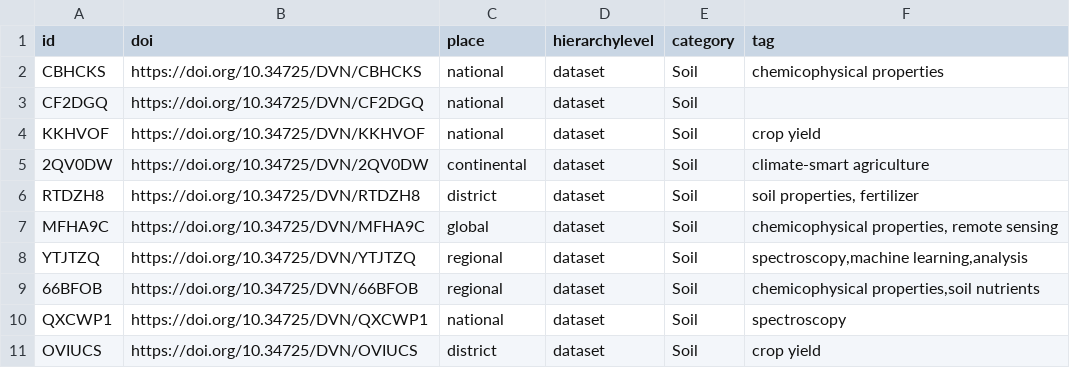
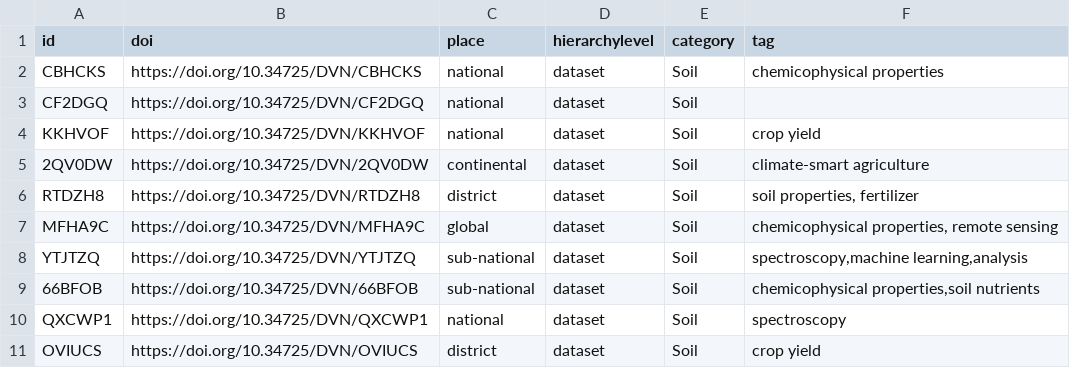
Before and after one commit to lsc-hubs/kenya-catalogue, a CSV file: portals/Africa/icraf/doi.csv, drawn as a sheet.

Commit message:
Update doi.csv change regional to sub-national

```diff
--- a/portals/Africa/icraf/doi.csv
+++ b/portals/Africa/icraf/doi.csv
@@ -7,4 +7,4 @@ RTDZH8;https://doi.org/10.34725/DVN/RTDZH8;district;dataset;Soil;soil properties
 MFHA9C;https://doi.org/10.34725/DVN/MFHA9C;global;dataset;Soil;chemicophysical properties, remote sensing
-YTJTZQ;https://doi.org/10.34725/DVN/YTJTZQ;regional;dataset;Soil;spectroscopy,machine learning,analysis
-66BFOB;https://doi.org/10.34725/DVN/66BFOB;regional;dataset;Soil;chemicophysical properties,soil nutrients
+YTJTZQ;https://doi.org/10.34725/DVN/YTJTZQ;sub-national;dataset;Soil;spectroscopy,machine learning,analysis
+66BFOB;https://doi.org/10.34725/DVN/66BFOB;sub-national;dataset;Soil;chemicophysical properties,soil nutrients
 QXCWP1;https://doi.org/10.34725/DVN/QXCWP1;national;dataset;Soil;spectroscopy;
```
